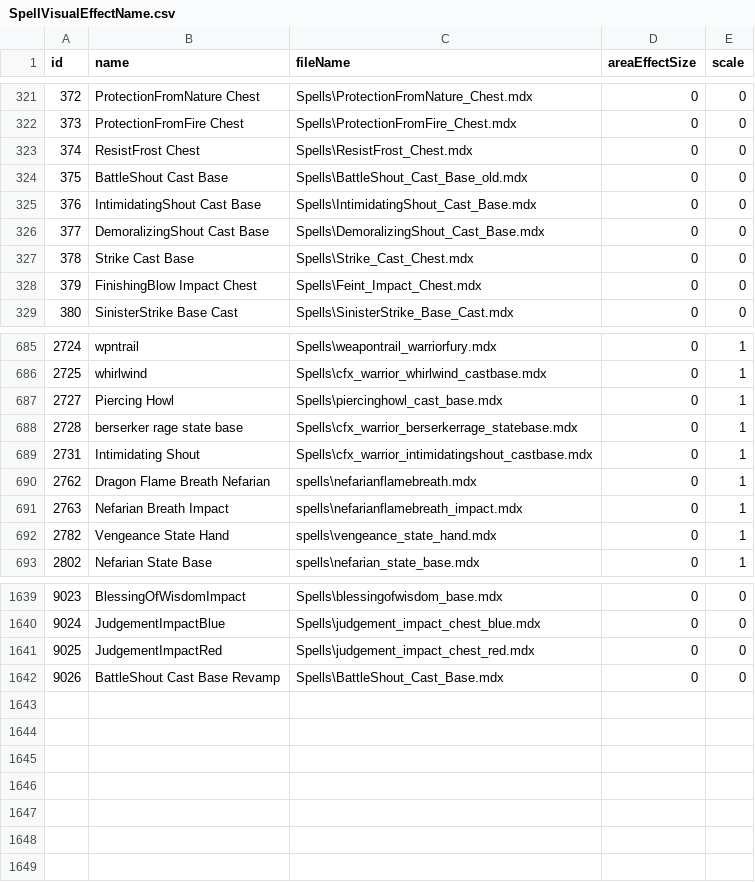
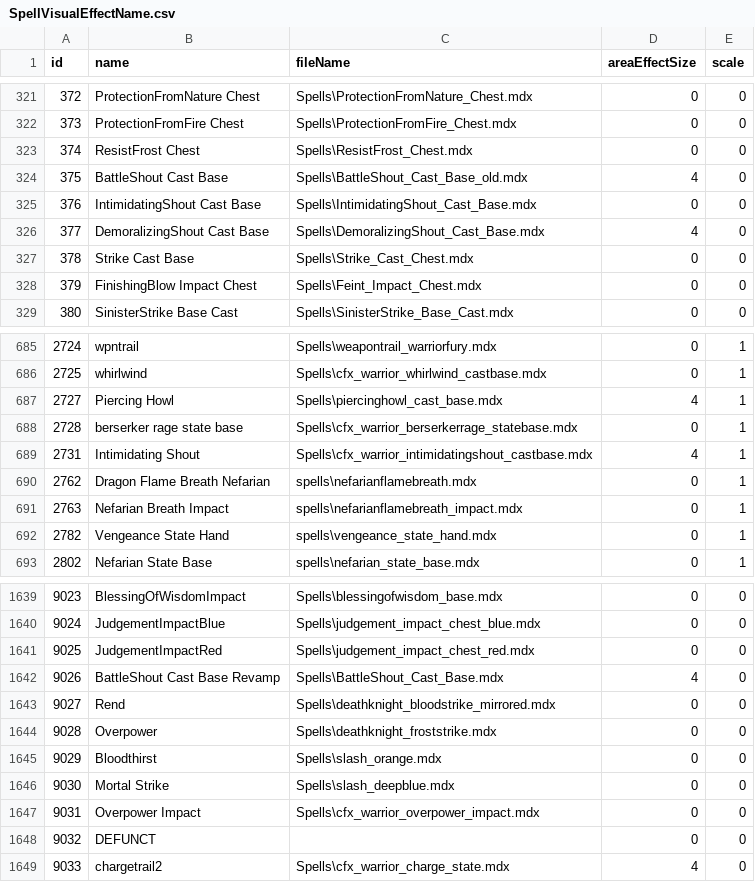
Before and after one commit to redmagejoe/TurtleHD, a CSV file: DBFilesClient/SpellVisualEffectName.csv, drawn as a sheet; only a part is shown, gaps mark what is left out.

```diff
--- a/DBFilesClient/SpellVisualEffectName.csv
+++ b/DBFilesClient/SpellVisualEffectName.csv
@@ -323,5 +323,5 @@ id,name,fileName,areaEffectSize,scale
 374,"ResistFrost Chest","Spells\ResistFrost_Chest.mdx",0,0
-375,"BattleShout Cast Base","Spells\BattleShout_Cast_Base_old.mdx",0,0
+375,"BattleShout Cast Base","Spells\BattleShout_Cast_Base_old.mdx",4,0
 376,"IntimidatingShout Cast Base","Spells\IntimidatingShout_Cast_Base.mdx",0,0
-377,"DemoralizingShout Cast Base","Spells\DemoralizingShout_Cast_Base.mdx",0,0
+377,"DemoralizingShout Cast Base","Spells\DemoralizingShout_Cast_Base.mdx",4,0
 378,"Strike Cast Base","Spells\Strike_Cast_Chest.mdx",0,0
@@ -686,5 +686,5 @@ id,name,fileName,areaEffectSize,scale
 2725,"whirlwind","Spells\cfx_warrior_whirlwind_castbase.mdx",0,1
-2727,"Piercing Howl","Spells\piercinghowl_cast_base.mdx",0,1
+2727,"Piercing Howl","Spells\piercinghowl_cast_base.mdx",4,1
 2728,"berserker rage state base","Spells\cfx_warrior_berserkerrage_statebase.mdx",0,1
-2731,"Intimidating Shout","Spells\cfx_warrior_intimidatingshout_castbase.mdx",0,1
+2731,"Intimidating Shout","Spells\cfx_warrior_intimidatingshout_castbase.mdx",4,1
 2762,"Dragon Flame Breath Nefarian","spells\nefarianflamebreath.mdx",0,1
@@ -1641,2 +1641,9 @@ id,name,fileName,areaEffectSize,scale
 9025,"JudgementImpactRed","Spells\judgement_impact_chest_red.mdx",0,0
-9026,"BattleShout Cast Base Revamp","Spells\BattleShout_Cast_Base.mdx",0,0
+9026,"BattleShout Cast Base Revamp","Spells\BattleShout_Cast_Base.mdx",4,0
+9027,"Rend","Spells\deathknight_bloodstrike_mirrored.mdx",0,0
+9028,"Overpower","Spells\deathknight_froststrike.mdx",0,0
+9029,"Bloodthirst","Spells\slash_orange.mdx",0,0
+9030,"Mortal Strike","Spells\slash_deepblue.mdx",0,0
+9031,"Overpower Impact","Spells\cfx_warrior_overpower_impact.mdx",0,0
+9032,"DEFUNCT","",0,0
+9033,"chargetrail2","Spells\cfx_warrior_charge_state.mdx",4,0
```
Also changed, not shown: DBFilesClient/SpellVisual.csv, DBFilesClient/SpellVisualKit.csv.
